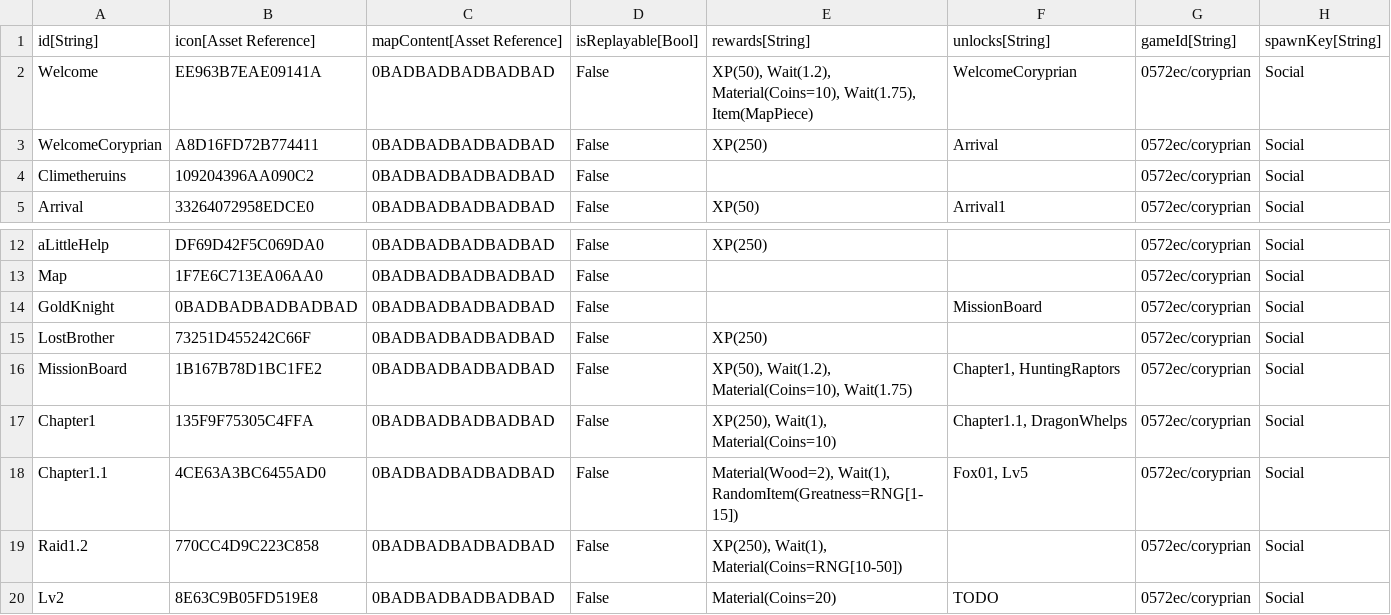
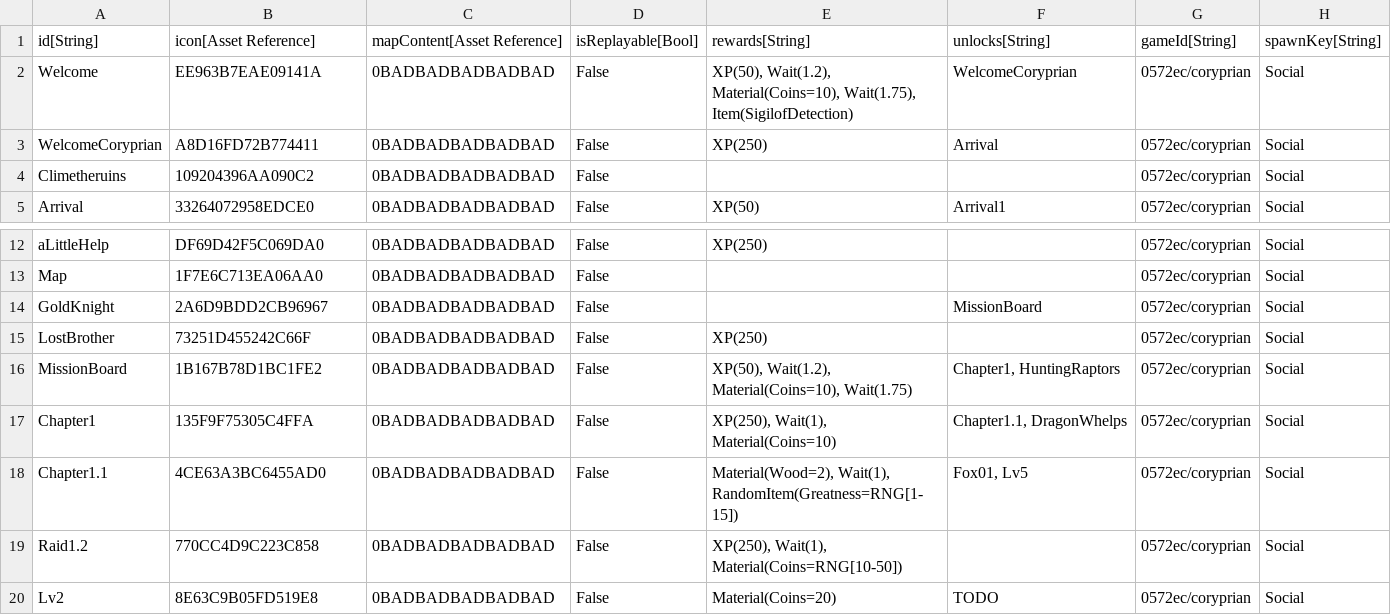
Before and after one commit to Kibrisli/CoryPrian, a CSV file: Framework/Data/DataTables/QuestMetadata.csv, drawn as a sheet; only a part is shown, gaps mark what is left out.

```diff
--- a/Framework/Data/DataTables/QuestMetadata.csv
+++ b/Framework/Data/DataTables/QuestMetadata.csv
@@ -1,3 +1,3 @@
 "id[String]","icon[Asset Reference]","mapContent[Asset Reference]","isReplayable[Bool]","rewards[String]","unlocks[String]","gameId[String]","spawnKey[String]"
-"Welcome","EE963B7EAE09141A","0BADBADBADBADBAD","False","XP(50), Wait(1.2), Material(Coins=10), Wait(1.75), Item(MapPiece)","WelcomeCoryprian","0572ec/coryprian","Social"
+"Welcome","EE963B7EAE09141A","0BADBADBADBADBAD","False","XP(50), Wait(1.2), Material(Coins=10), Wait(1.75), Item(SigilofDetection)","WelcomeCoryprian","0572ec/coryprian","Social"
 "WelcomeCoryprian","A8D16FD72B774411","0BADBADBADBADBAD","False","XP(250)","Arrival","0572ec/coryprian","Social"
@@ -13,3 +13,3 @@
 "Map","1F7E6C713EA06AA0","0BADBADBADBADBAD","False","","","0572ec/coryprian","Social"
-"GoldKnight","0BADBADBADBADBAD","0BADBADBADBADBAD","False","","MissionBoard","0572ec/coryprian","Social"
+"GoldKnight","2A6D9BDD2CB96967","0BADBADBADBADBAD","False","","MissionBoard","0572ec/coryprian","Social"
 "LostBrother","73251D455242C66F","0BADBADBADBADBAD","False","XP(250)","","0572ec/coryprian","Social"
```
Also changed, not shown: Framework/Data/DataTables/QuestObjectives.csv, Framework/Data/DataTables/Talking Heads.csv, 19 other files.
